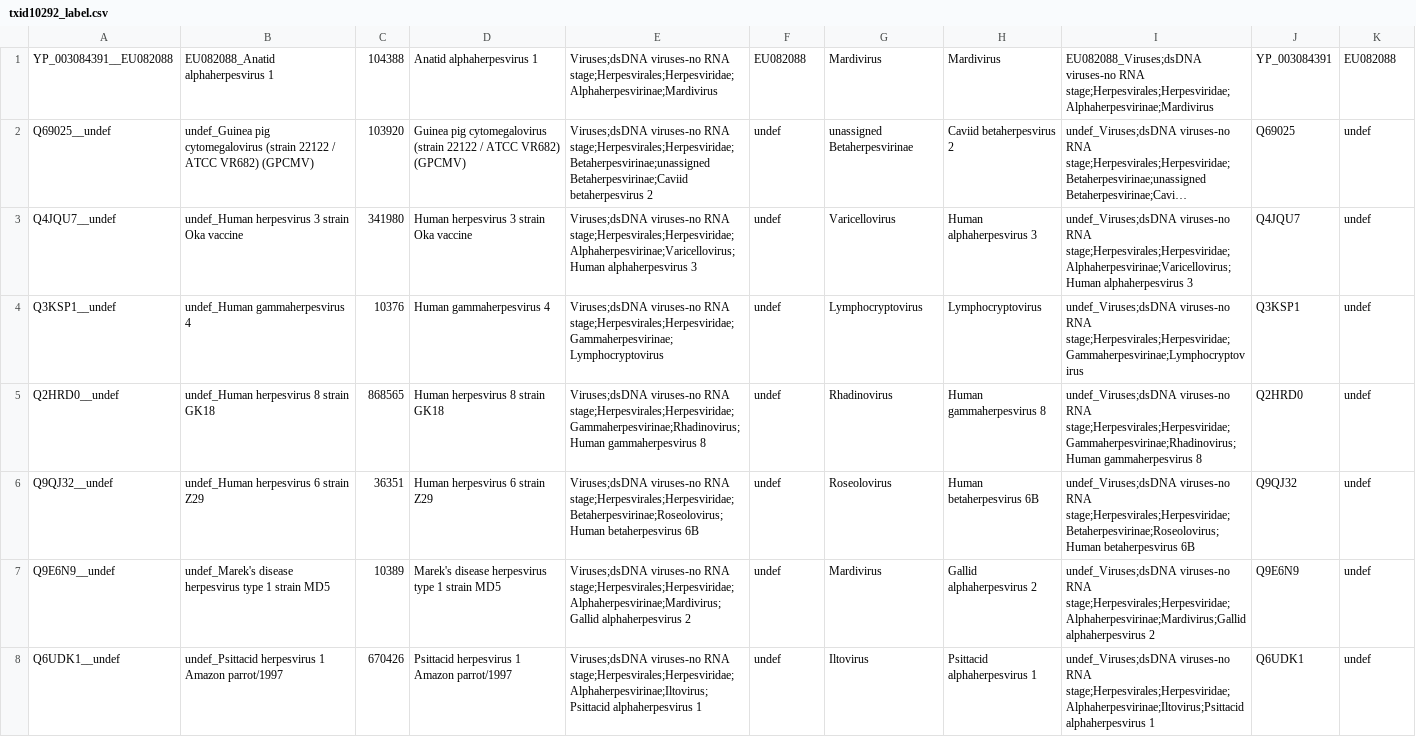
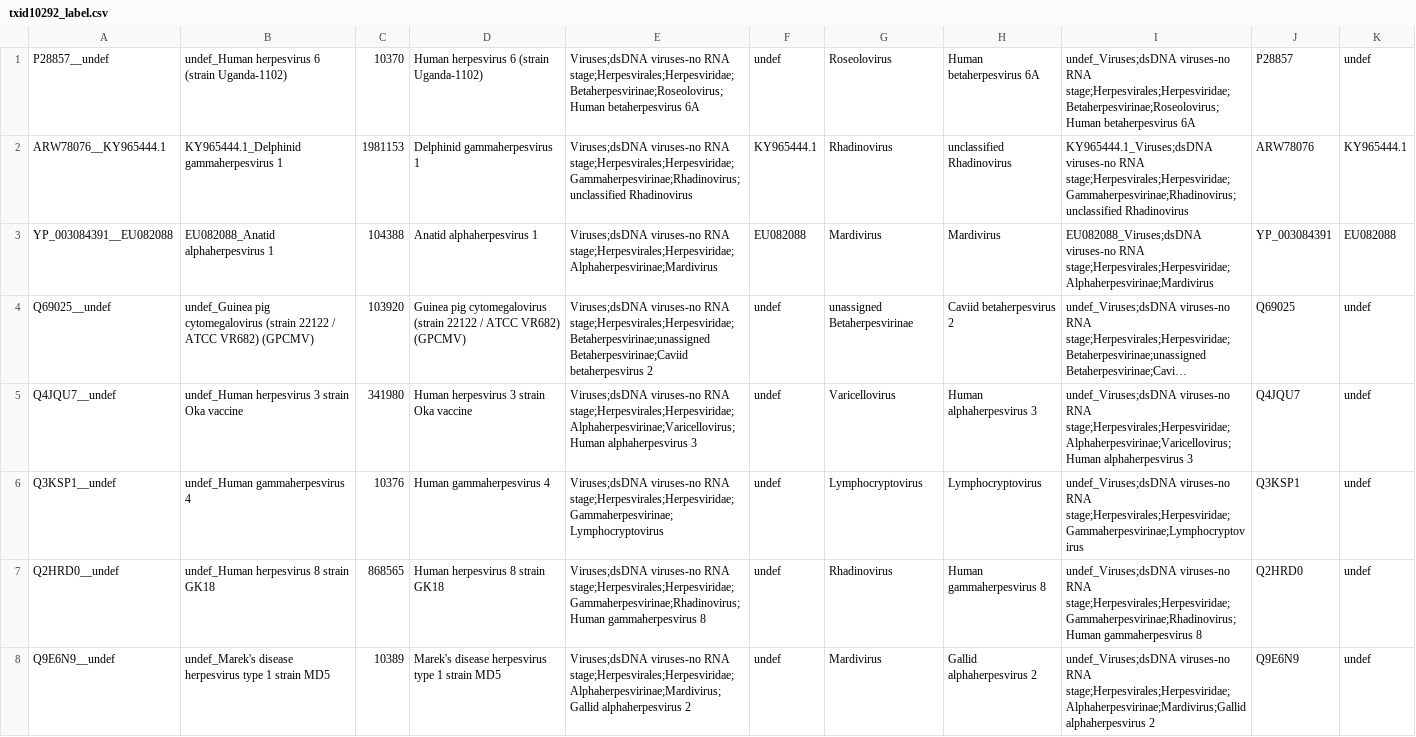
Before and after one commit to josephhughes/ViCTree, a CSV file: txid10292/txid10292_label.csv, drawn as a sheet; only a part is shown; the shorter side is filled out with more unchanged rows; long unchanged cells end in …; removed rows and columns are numbered as before the commit, all else as after; the diff names each change by its address in the sheet, - before the commit and + after, or states it on an @@ line.

```diff
--- a/txid10292/txid10292_label.csv
+++ b/txid10292/txid10292_label.csv
+row 1: P28857__undef | undef_Human herpesvirus 6 (strain Uganda-1102) | 10370 | Human herpesvirus 6 (strain Uganda-1102) | Viruses;dsDNA viruses-no RNA stage;Herpesvirales;Herpesviridae;Betaherpesvirinae;Roseolovirus;Human betaherpesvirus 6A | undef | Roseolovirus | Human betaherpesvirus 6A | undef_Viruses;dsDNA viruses-no RNA stage;Herpesvirales;Herpesviridae;Betaherpesvirinae;Roseolovirus;Human betaherpesvirus 6A | P28857 | undef
+row 2: ARW78076__KY965444.1 | KY965444.1_Delphinid gammaherpesvirus 1 | 1981153 | Delphinid gammaherpesvirus 1 | Viruses;dsDNA viruses-no RNA stage;Herpesvirales;Herpesviridae;Gammaherpesvirinae;Rhadinovirus;unclassified Rhadinovirus | KY965444.1 | Rhadinovirus | unclassified Rhadinovirus | KY965444.1_Viruses;dsDNA viruses-no RNA stage;Herpesvirales;Herpesviridae;Gammaherpesvirinae;Rhadinovirus;unclassified Rhadinovirus | ARW78076 | KY965444.1
-row 6: Q9QJ32__undef | undef_Human herpesvirus 6 strain Z29 | 36351 | Human herpesvirus 6 strain Z29 | Viruses;dsDNA viruses-no RNA stage;Herpesvirales;Herpesviridae;Betaherpesvirinae;Roseolovirus;Human betaherpesvirus 6B | undef | Roseolovirus | Human betaherpesvirus 6B | undef_Viruses;dsDNA viruses-no RNA stage;Herpesvirales;Herpesviridae;Betaherpesvirinae;Roseolovirus;Human betaherpesvirus 6B | Q9QJ32 | undef
```
Also changed, not shown: txid10292/txid10292.csv, txid10292/txid10292_clusters_info.csv, 15 other files.
